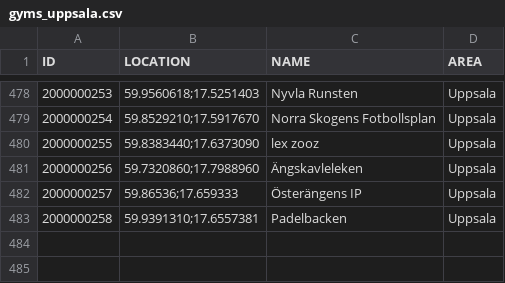
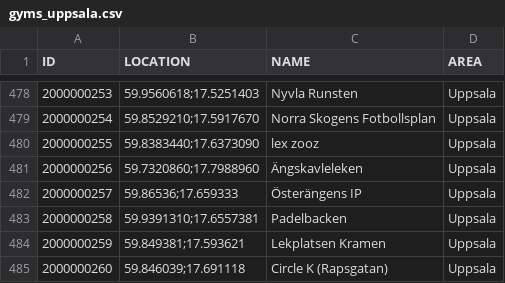
Before and after one commit to magnusmickelsson/pokeraidbot, a CSV file: src/main/resources/gyms_uppsala.csv, drawn as a sheet; only a part is shown, gaps mark what is left out; the diff names each change by its address in the sheet, - before the commit and + after, or states it on an @@ line.

Commit message:
Gym data

```diff
--- a/src/main/resources/gyms_uppsala.csv
+++ b/src/main/resources/gyms_uppsala.csv
+row 484: 2000000259 | 59.849381;17.593621 | Lekplatsen Kramen | Uppsala
+row 485: 2000000260 | 59.846039;17.691118 | Circle K (Rapsgatan) | Uppsala
```
Also changed, not shown: 1 other file.
